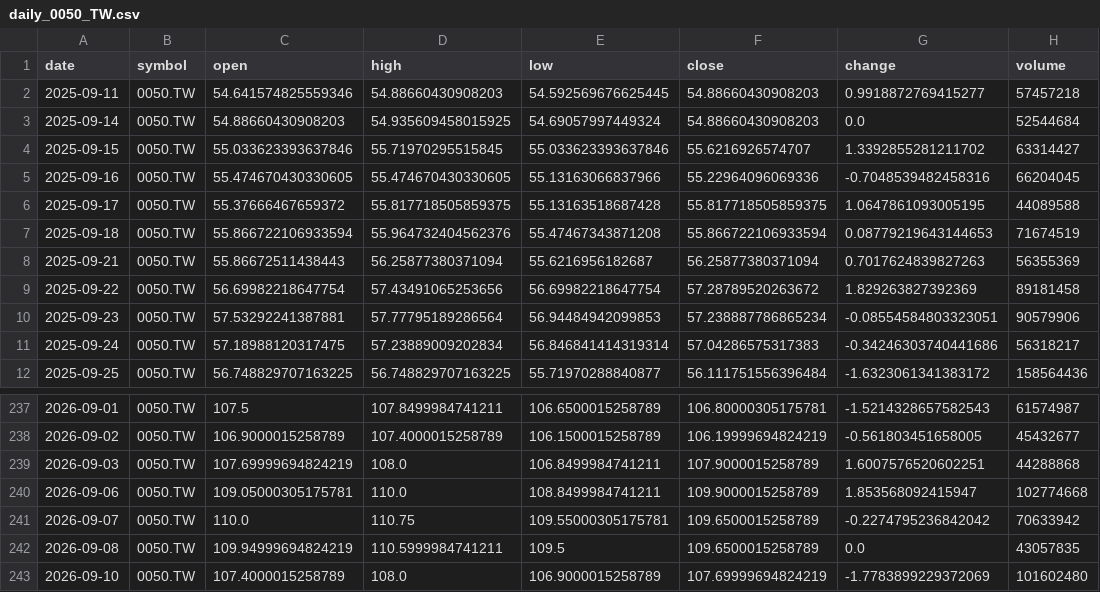
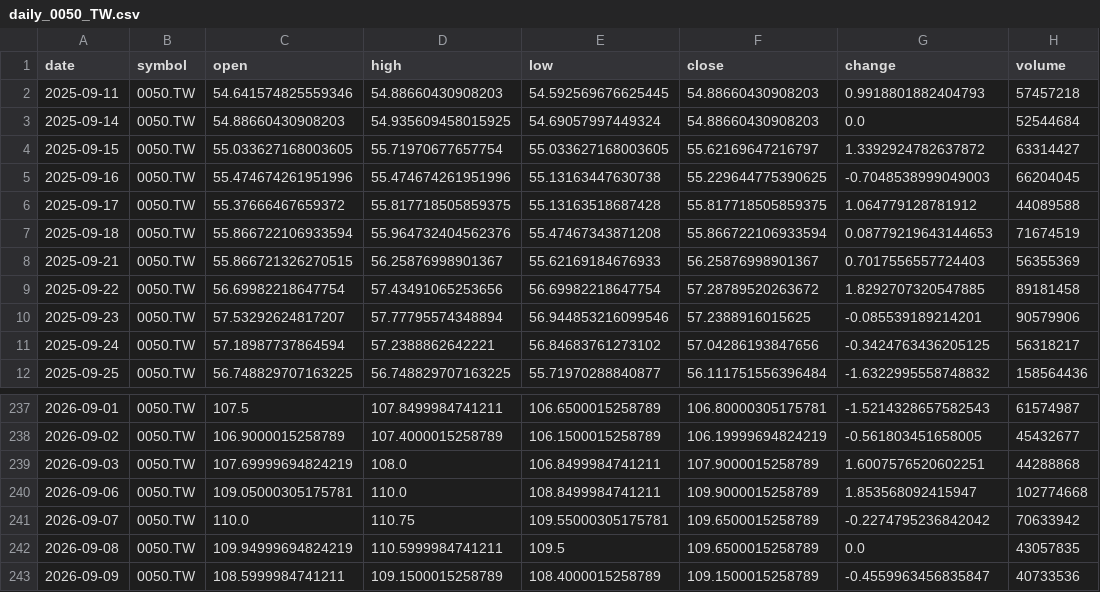
Before and after one commit to timhun/daily-podcast-stk, a CSV file: data/market/daily_0050_TW.csv, drawn as a sheet; only a part is shown, gaps mark what is left out; the diff covers the shown part only.

```diff
--- a/data/market/daily_0050_TW.csv
+++ b/data/market/daily_0050_TW.csv
@@ -1,12 +1,12 @@
 date,symbol,open,high,low,close,change,volume
-2025-09-11,0050.TW,54.641574825559346,54.88660430908203,54.592569676625445,54.88660430908203,0.9918872769415277,57457218
+2025-09-11,0050.TW,54.641574825559346,54.88660430908203,54.592569676625445,54.88660430908203,0.9918801882404793,57457218
 2025-09-14,0050.TW,54.88660430908203,54.935609458015925,54.69057997449324,54.88660430908203,0.0,52544684
-2025-09-15,0050.TW,55.033623393637846,55.71970295515845,55.033623393637846,55.6216926574707,1.3392855281211702,63314427
-2025-09-16,0050.TW,55.474670430330605,55.474670430330605,55.13163066837966,55.22964096069336,-0.7048539482458316,66204045
-2025-09-17,0050.TW,55.37666467659372,55.817718505859375,55.13163518687428,55.817718505859375,1.0647861093005195,44089588
+2025-09-15,0050.TW,55.033627168003605,55.71970677657754,55.033627168003605,55.62169647216797,1.3392924782637872,63314427
+2025-09-16,0050.TW,55.474674261951996,55.474674261951996,55.13163447630738,55.229644775390625,-0.7048538999049003,66204045
+2025-09-17,0050.TW,55.37666467659372,55.817718505859375,55.13163518687428,55.817718505859375,1.064779128781912,44089588
 2025-09-18,0050.TW,55.866722106933594,55.964732404562376,55.47467343871208,55.866722106933594,0.08779219643144653,71674519
-2025-09-21,0050.TW,55.86672511438443,56.25877380371094,55.6216956182687,56.25877380371094,0.7017624839827263,56355369
-2025-09-22,0050.TW,56.69982218647754,57.43491065253656,56.69982218647754,57.28789520263672,1.829263827392369,89181458
-2025-09-23,0050.TW,57.53292241387881,57.77795189286564,56.94484942099853,57.238887786865234,-0.08554584803323051,90579906
-2025-09-24,0050.TW,57.18988120317475,57.23889009202834,56.846841414319314,57.04286575317383,-0.34246303740441686,56318217
-2025-09-25,0050.TW,56.748829707163225,56.748829707163225,55.71970288840877,56.111751556396484,-1.6323061341383172,158564436
+2025-09-21,0050.TW,55.866721326270515,56.25876998901367,55.62169184676933,56.25876998901367,0.7017556557724403,56355369
+2025-09-22,0050.TW,56.69982218647754,57.43491065253656,56.69982218647754,57.28789520263672,1.8292707320547885,89181458
+2025-09-23,0050.TW,57.53292624817207,57.77795574348894,56.944853216099546,57.2388916015625,-0.085539189214201,90579906
+2025-09-24,0050.TW,57.18987737864594,57.2388862642221,56.84683761273102,57.04286193847656,-0.3424763436205125,56318217
+2025-09-25,0050.TW,56.748829707163225,56.748829707163225,55.71970288840877,56.111751556396484,-1.6322995558748832,158564436
@@ -242,2 +242,2 @@ date,symbol,open,high,low,close,change,volume
 2026-09-08,0050.TW,109.94999694824219,110.5999984741211,109.5,109.6500015258789,0.0,43057835
-2026-09-10,0050.TW,107.4000015258789,108.0,106.9000015258789,107.69999694824219,-1.7783899229372069,101602480
+2026-09-09,0050.TW,108.5999984741211,109.1500015258789,108.4000015258789,109.1500015258789,-0.4559963456835847,40733536
```
Also changed, not shown: 144 edited cells elsewhere in this file, data/market/daily_2330_TW.csv, data/market/daily_TWII.csv, 7 other files.
